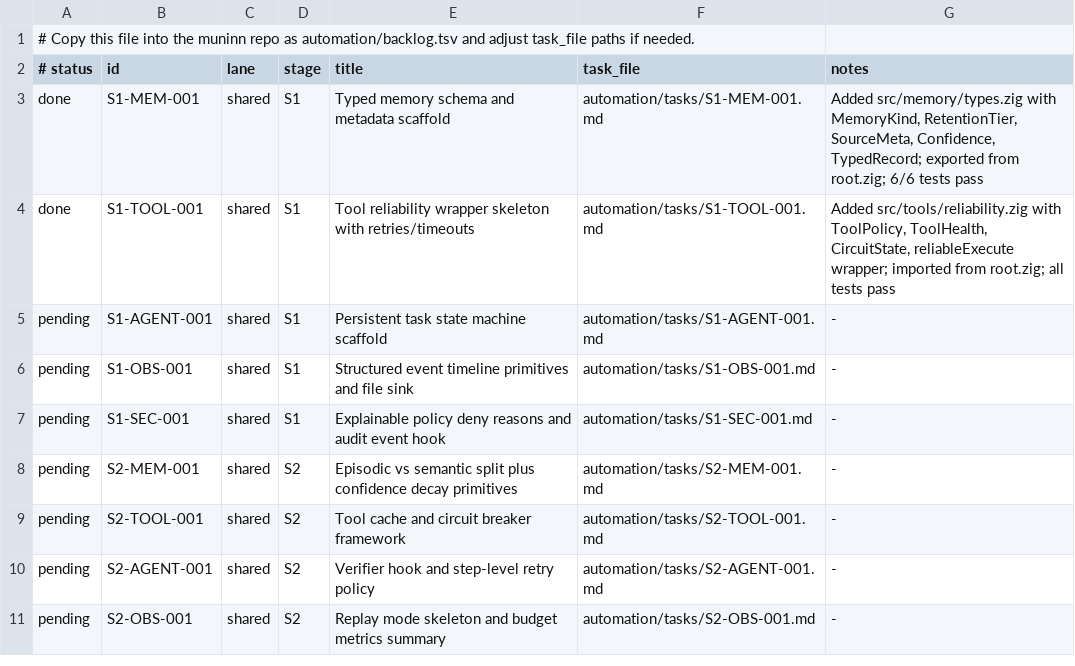
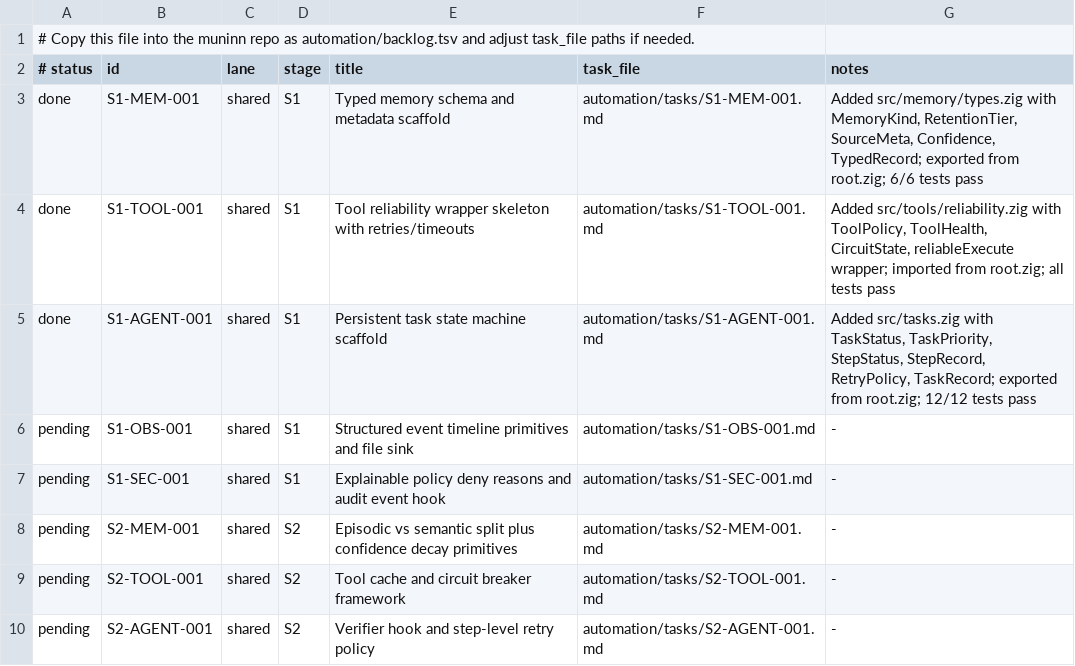
Before and after one commit to Iormungand21/muninn, a TSV file: automation/backlog.tsv, drawn as a sheet; only a part is shown; the shorter side is filled out with more unchanged rows.

```diff
--- a/automation/backlog.tsv
+++ b/automation/backlog.tsv
@@ -4,3 +4,3 @@ done	S1-MEM-001	shared	S1	Typed memory schema and metadata scaffold	automation/t
 done	S1-TOOL-001	shared	S1	Tool reliability wrapper skeleton with retries/timeouts	automation/tasks/S1-TOOL-001.md	Added src/tools/reliability.zig with ToolPolicy, ToolHealth, CircuitState, reliableExecute wrapper; imported from root.zig; all tests pass
-pending	S1-AGENT-001	shared	S1	Persistent task state machine scaffold	automation/tasks/S1-AGENT-001.md	-
+done	S1-AGENT-001	shared	S1	Persistent task state machine scaffold	automation/tasks/S1-AGENT-001.md	Added src/tasks.zig with TaskStatus, TaskPriority, StepStatus, StepRecord, RetryPolicy, TaskRecord; exported from root.zig; 12/12 tests pass
 pending	S1-OBS-001	shared	S1	Structured event timeline primitives and file sink	automation/tasks/S1-OBS-001.md	-
```
Also changed, not shown: 2 other files.
